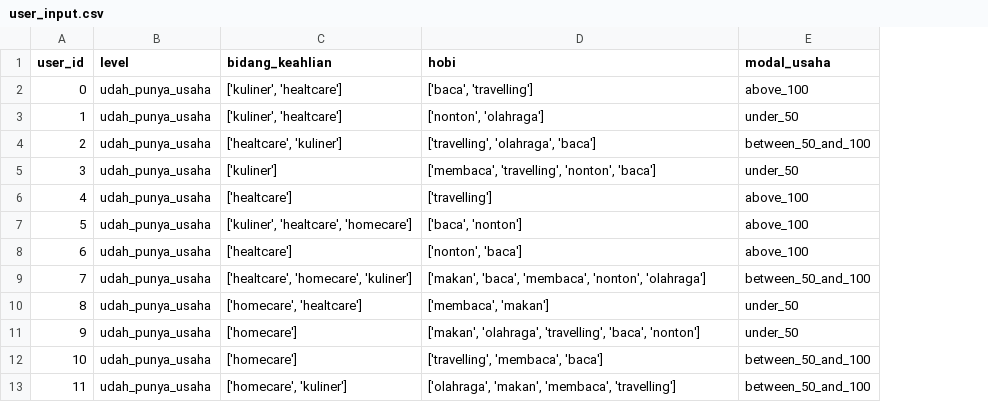
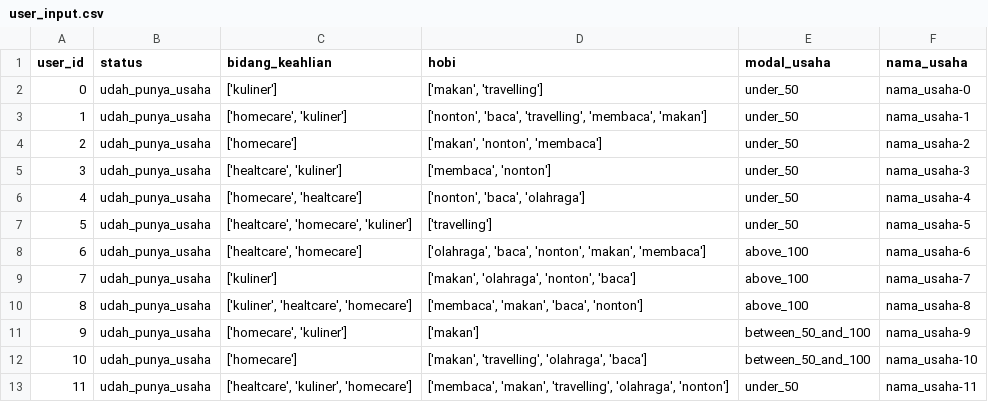
Before and after one commit to mnnurilmi/Training-Platform-for-Micro-Small-and-Medium-Enterprises, a CSV file: Machine Learning/Business Recommender/BUMI Business Recommender/user_input.csv, drawn as a sheet; only a part is shown; the diff covers the shown part only; the diff names each change by its address in the sheet, - before the commit and + after, or states it on an @@ line.

Commit message:
Rapihin business recommender

```diff
--- a/Machine Learning/Business Recommender/BUMI Business Recommender/user_input.csv
+++ b/Machine Learning/Business Recommender/BUMI Business Recommender/user_input.csv
+column F (nama_usaha), rows 2-13: nama_usaha-0 | nama_usaha-1 | nama_usaha-2 | nama_usaha-3 | nama_usaha-4 | nama_usaha-5 | nama_usaha-6 | nama_usaha-7 | nama_usaha-8 | nama_usaha-9 | nama_usaha-10 | nama_usaha-11
-B1: level
+B1: status
-C2 (bidang_keahlian): ['kuliner', 'healtcare']
+C2 (bidang_keahlian): ['kuliner']
-D2 (hobi): ['baca', 'travelling']
+D2 (hobi): ['makan', 'travelling']
-E2 (modal_usaha): above_100
+E2 (modal_usaha): under_50
-C3 (bidang_keahlian): ['kuliner', 'healtcare']
+C3 (bidang_keahlian): ['homecare', 'kuliner']
-D3 (hobi): ['nonton', 'olahraga']
+D3 (hobi): ['nonton', 'baca', 'travelling', 'membaca', 'makan']
-C4 (bidang_keahlian): ['healtcare', 'kuliner']
+C4 (bidang_keahlian): ['homecare']
-D4 (hobi): ['travelling', 'olahraga', 'baca']
+D4 (hobi): ['makan', 'nonton', 'membaca']
-E4 (modal_usaha): between_50_and_100
+E4 (modal_usaha): under_50
-C5 (bidang_keahlian): ['kuliner']
+C5 (bidang_keahlian): ['healtcare', 'kuliner']
-D5 (hobi): ['membaca', 'travelling', 'nonton', 'baca']
+D5 (hobi): ['membaca', 'nonton']
-C6 (bidang_keahlian): ['healtcare']
+C6 (bidang_keahlian): ['homecare', 'healtcare']
-D6 (hobi): ['travelling']
+D6 (hobi): ['nonton', 'baca', 'olahraga']
-E6:E7 (modal_usaha): above_100
+E6:E7 (modal_usaha): under_50
-C7 (bidang_keahlian): ['kuliner', 'healtcare', 'homecare']
+C7 (bidang_keahlian): ['healtcare', 'homecare', 'kuliner']
-D7 (hobi): ['baca', 'nonton']
+D7 (hobi): ['travelling']
-C8 (bidang_keahlian): ['healtcare']
+C8 (bidang_keahlian): ['healtcare', 'homecare']
-D8 (hobi): ['nonton', 'baca']
+D8 (hobi): ['olahraga', 'baca', 'nonton', 'makan', 'membaca']
-C9 (bidang_keahlian): ['healtcare', 'homecare', 'kuliner']
+C9 (bidang_keahlian): ['kuliner']
-D9 (hobi): ['makan', 'baca', 'membaca', 'nonton', 'olahraga']
+D9 (hobi): ['makan', 'olahraga', 'nonton', 'baca']
-E9 (modal_usaha): between_50_and_100
+E9 (modal_usaha): above_100
-C10 (bidang_keahlian): ['homecare', 'healtcare']
+C10 (bidang_keahlian): ['kuliner', 'healtcare', 'homecare']
-D10 (hobi): ['membaca', 'makan']
+D10 (hobi): ['membaca', 'makan', 'baca', 'nonton']
-E10 (modal_usaha): under_50
+E10 (modal_usaha): above_100
-C11 (bidang_keahlian): ['homecare']
+C11 (bidang_keahlian): ['homecare', 'kuliner']
-D11 (hobi): ['makan', 'olahraga', 'travelling', 'baca', 'nonton']
+D11 (hobi): ['makan']
-E11 (modal_usaha): under_50
+E11 (modal_usaha): between_50_and_100
-D12 (hobi): ['travelling', 'membaca', 'baca']
+D12 (hobi): ['makan', 'travelling', 'olahraga', 'baca']
-C13 (bidang_keahlian): ['homecare', 'kuliner']
+C13 (bidang_keahlian): ['healtcare', 'kuliner', 'homecare']
-D13 (hobi): ['olahraga', 'makan', 'membaca', 'travelling']
+D13 (hobi): ['membaca', 'makan', 'travelling', 'olahraga', 'nonton']
-E13 (modal_usaha): between_50_and_100
+E13 (modal_usaha): under_50
```
Also changed, not shown: 101 edited cells elsewhere in this file, 3 other files.
